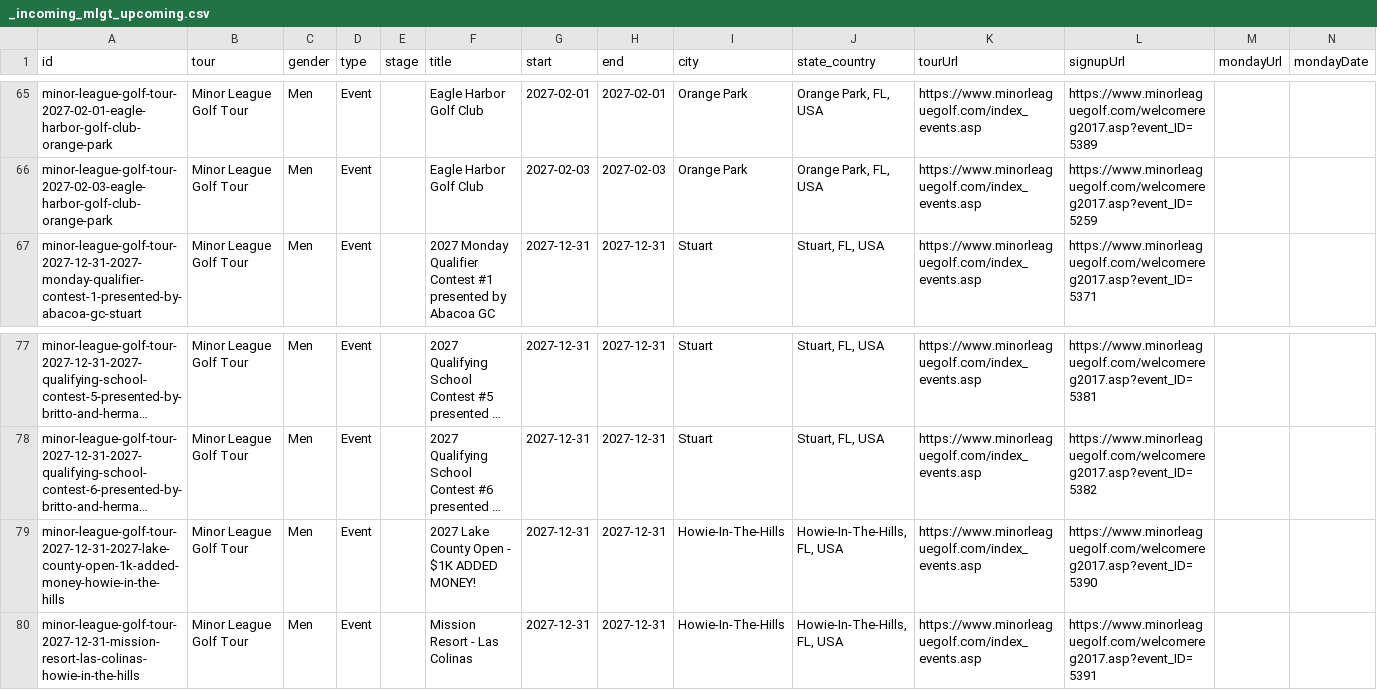
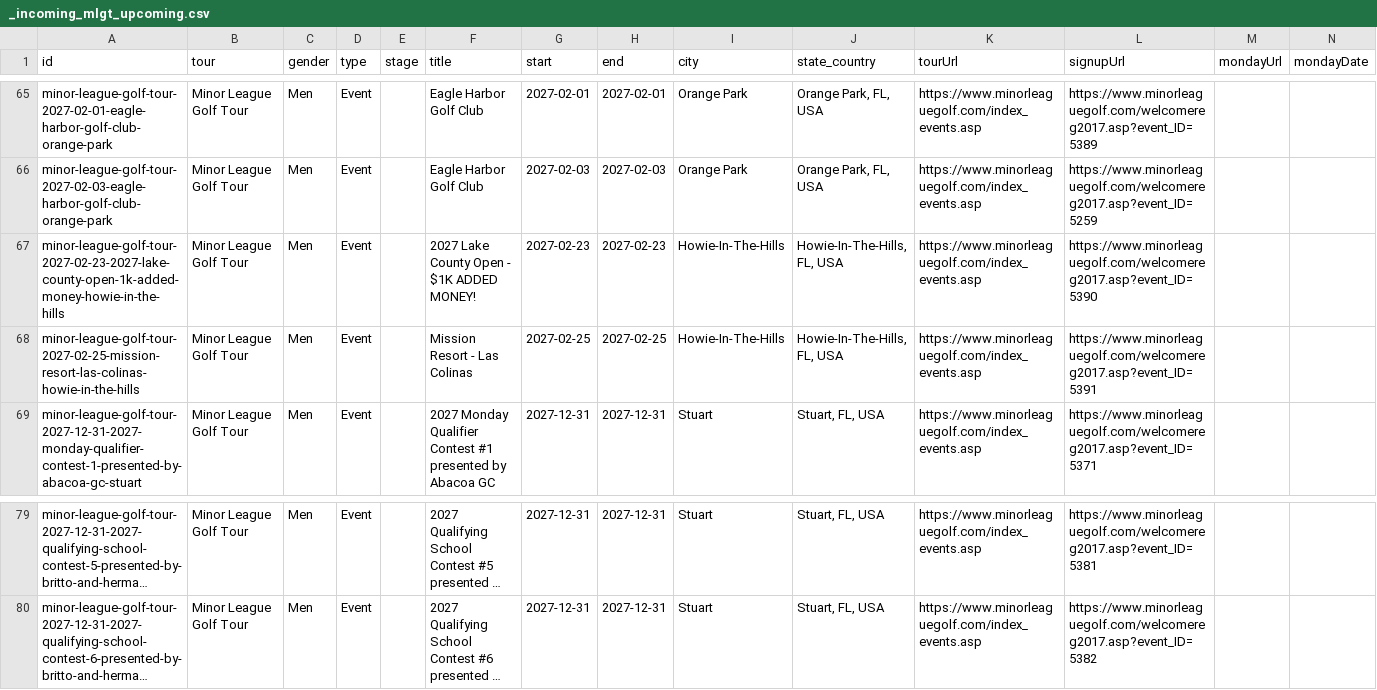
Before and after one commit to pbh007/propath-data, a CSV file: data/_incoming_mlgt_upcoming.csv, drawn as a sheet; only a part is shown, gaps mark what is left out; long unchanged cells end in …; removed rows and columns are numbered as before the commit, all else as after; the diff names each change by its address in the sheet, - before the commit and + after, or states it on an @@ line.

```diff
--- a/data/_incoming_mlgt_upcoming.csv
+++ b/data/_incoming_mlgt_upcoming.csv
+row 67: minor-league-golf-tour-2027-02-23-2027-lake-county-open-1k-added-money-howie-in-the-hills | Minor League Golf Tour | Men | Event |  | 2027 Lake County Open - $1K ADDED MONEY! | 2027-02-23 | 2027-02-23 | Howie-In-The-Hills | Howie-In-The-Hills, FL, USA | https://www.minorleaguegolf.com/index_events.asp | https://www.minorleaguegolf.com/welcomereg2017.asp?event_ID=5390
+row 68: minor-league-golf-tour-2027-02-25-mission-resort-las-colinas-howie-in-the-hills | Minor League Golf Tour | Men | Event |  | Mission Resort - Las Colinas | 2027-02-25 | 2027-02-25 | Howie-In-The-Hills | Howie-In-The-Hills, FL, USA | https://www.minorleaguegolf.com/index_events.asp | https://www.minorleaguegolf.com/welcomereg2017.asp?event_ID=5391
-row 79: minor-league-golf-tour-2027-12-31-2027-lake-county-open-1k-added-money-howie-in-the-hills | Minor League Golf Tour | Men | Event |  | 2027 Lake County Open - $1K ADDED MONEY! | 2027-12-31 | 2027-12-31 | Howie-In-The-Hills | Howie-In-The-Hills, FL, USA | https://www.minorleaguegolf.com/index_events.asp | https://www.minorleaguegolf.com/welcomereg2017.asp?event_ID=5390
-row 80: minor-league-golf-tour-2027-12-31-mission-resort-las-colinas-howie-in-the-hills | Minor League Golf Tour | Men | Event |  | Mission Resort - Las Colinas | 2027-12-31 | 2027-12-31 | Howie-In-The-Hills | Howie-In-The-Hills, FL, USA | https://www.minorleaguegolf.com/index_events.asp | https://www.minorleaguegolf.com/welcomereg2017.asp?event_ID=5391
```
Also changed, not shown: data/ProPath-MiniTour2026-MasterEvents.csv, data/_incoming_gpro.csv.
